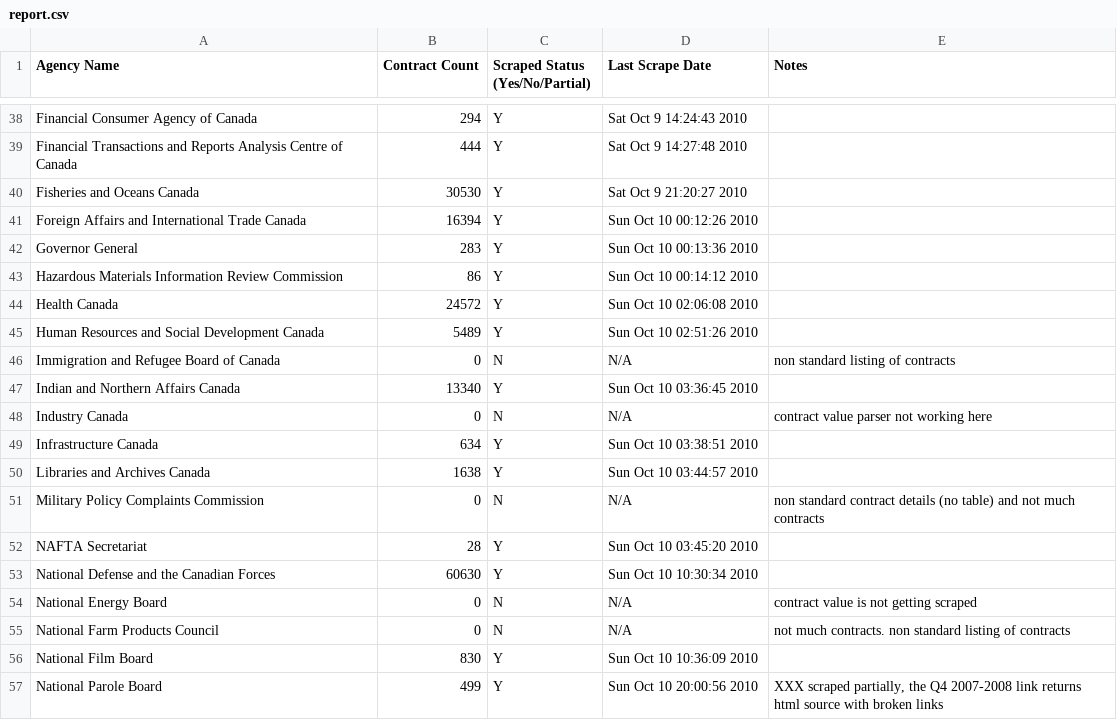
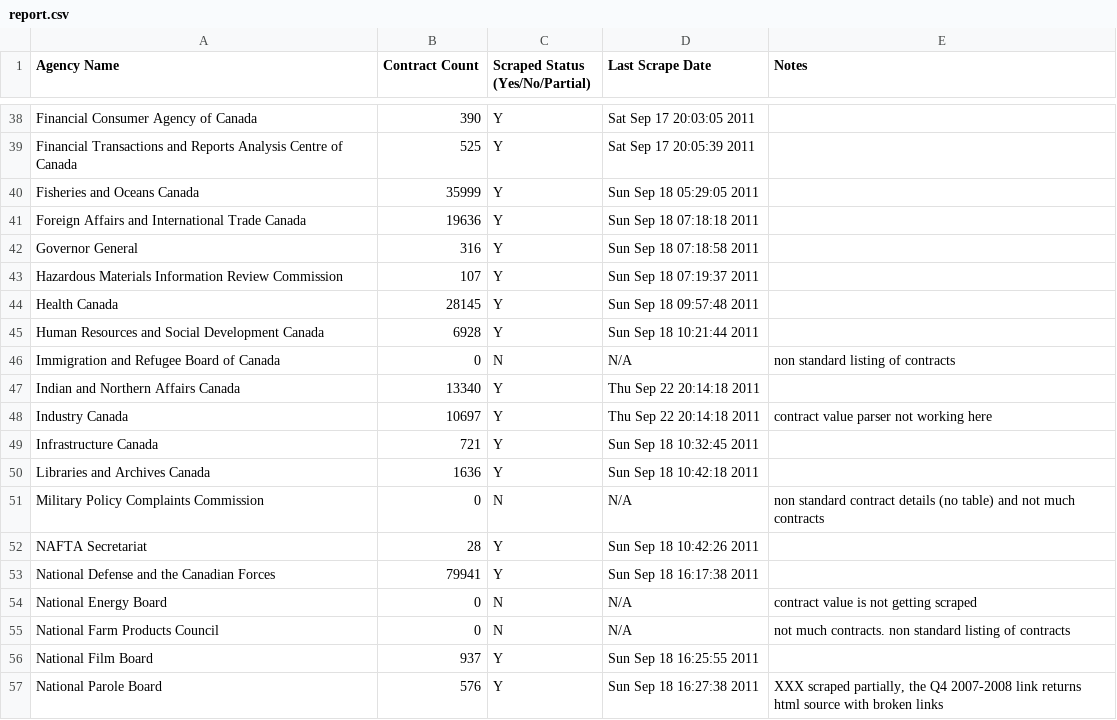
Before and after one commit to nurey/disclosed, a CSV file: scraper/report.csv, drawn as a sheet; only a part is shown, gaps mark what is left out; the diff covers the shown part only.

Commit message:
updated report of scraped agencies vs. unscraped agencies

```diff
--- a/scraper/report.csv
+++ b/scraper/report.csv
@@ -38,20 +38,20 @@
-"Financial Consumer Agency of Canada",294,Y,"Sat Oct  9 14:24:43 2010",
-"Financial Transactions and Reports Analysis Centre of Canada",444,Y,"Sat Oct  9 14:27:48 2010",
-"Fisheries and Oceans Canada",30530,Y,"Sat Oct  9 21:20:27 2010",
-"Foreign Affairs and International Trade Canada",16394,Y,"Sun Oct 10 00:12:26 2010",
-"Governor General",283,Y,"Sun Oct 10 00:13:36 2010",
-"Hazardous Materials Information Review Commission",86,Y,"Sun Oct 10 00:14:12 2010",
-"Health Canada",24572,Y,"Sun Oct 10 02:06:08 2010",
-"Human Resources and Social Development Canada",5489,Y,"Sun Oct 10 02:51:26 2010",
+"Financial Consumer Agency of Canada",390,Y,"Sat Sep 17 20:03:05 2011",
+"Financial Transactions and Reports Analysis Centre of Canada",525,Y,"Sat Sep 17 20:05:39 2011",
+"Fisheries and Oceans Canada",35999,Y,"Sun Sep 18 05:29:05 2011",
+"Foreign Affairs and International Trade Canada",19636,Y,"Sun Sep 18 07:18:18 2011",
+"Governor General",316,Y,"Sun Sep 18 07:18:58 2011",
+"Hazardous Materials Information Review Commission",107,Y,"Sun Sep 18 07:19:37 2011",
+"Health Canada",28145,Y,"Sun Sep 18 09:57:48 2011",
+"Human Resources and Social Development Canada",6928,Y,"Sun Sep 18 10:21:44 2011",
 "Immigration and Refugee Board of Canada",0,N,N/A,"non standard listing of contracts"
-"Indian and Northern Affairs Canada",13340,Y,"Sun Oct 10 03:36:45 2010",
-"Industry Canada",0,N,N/A,"contract value parser not working here"
-"Infrastructure Canada",634,Y,"Sun Oct 10 03:38:51 2010",
-"Libraries and Archives Canada",1638,Y,"Sun Oct 10 03:44:57 2010",
+"Indian and Northern Affairs Canada",13340,Y,"Thu Sep 22 20:14:18 2011",
+"Industry Canada",10697,Y,"Thu Sep 22 20:14:18 2011","contract value parser not working here"
+"Infrastructure Canada",721,Y,"Sun Sep 18 10:32:45 2011",
+"Libraries and Archives Canada",1636,Y,"Sun Sep 18 10:42:18 2011",
 "Military Policy Complaints Commission",0,N,N/A,"non standard contract details (no table) and not much contracts"
-"NAFTA Secretariat",28,Y,"Sun Oct 10 03:45:20 2010",
-"National Defense and the Canadian Forces",60630,Y,"Sun Oct 10 10:30:34 2010",
+"NAFTA Secretariat",28,Y,"Sun Sep 18 10:42:26 2011",
+"National Defense and the Canadian Forces",79941,Y,"Sun Sep 18 16:17:38 2011",
 "National Energy Board",0,N,N/A,"contract value is not getting scraped"
 "National Farm Products Council",0,N,N/A,"not much contracts. non standard listing of contracts"
-"National Film Board",830,Y,"Sun Oct 10 10:36:09 2010",
-"National Parole Board",499,Y,"Sun Oct 10 20:00:56 2010","XXX scraped partially, the Q4 2007-2008 link returns html source with broken links"
+"National Film Board",937,Y,"Sun Sep 18 16:25:55 2011",
+"National Parole Board",576,Y,"Sun Sep 18 16:27:38 2011","XXX scraped partially, the Q4 2007-2008 link returns html source with broken links"
```
Also changed, not shown: 133 edited cells elsewhere in this file.
